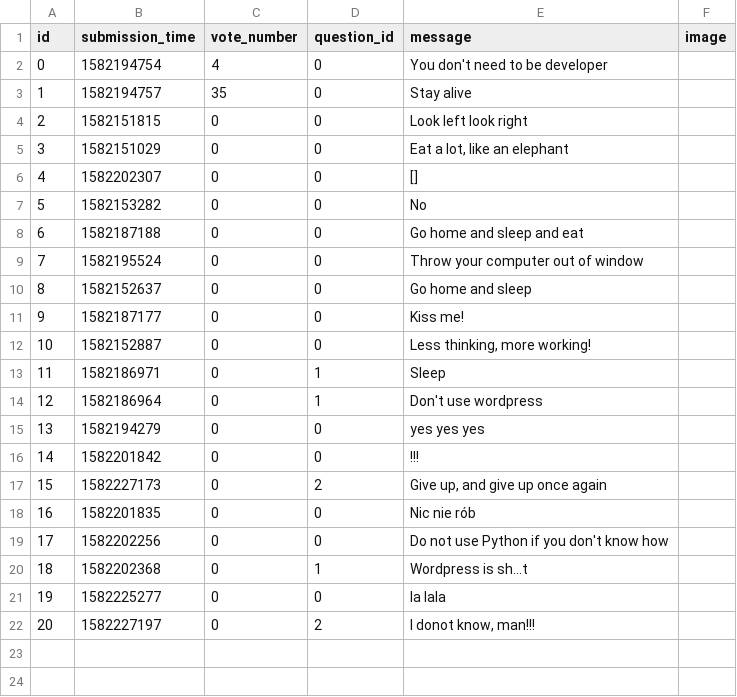
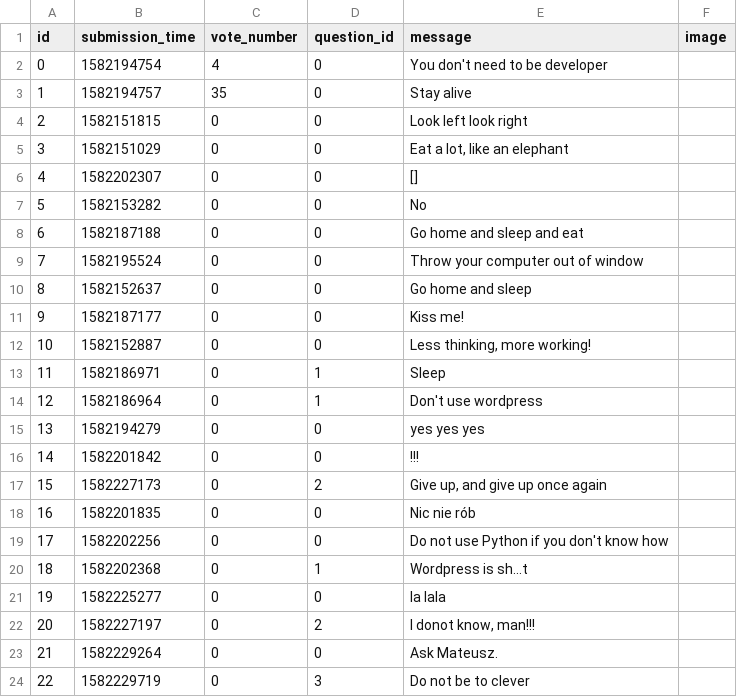
Before and after one commit to pawelPlusa/ask-mate-python, a CSV file: sample_data/answer.csv, drawn as a sheet.

```diff
--- a/sample_data/answer.csv
+++ b/sample_data/answer.csv
@@ -26 +26,3 @@ id,submission_time,vote_number,question_id,message,image
 20,1582227197,0,2,"I donot know, man!!!",
+21,1582229264,0,0,Ask Mateusz.,
+22,1582229719,0,3,Do not be to clever,
```
Also changed, not shown: sample_data/question.csv, 4 other files.
